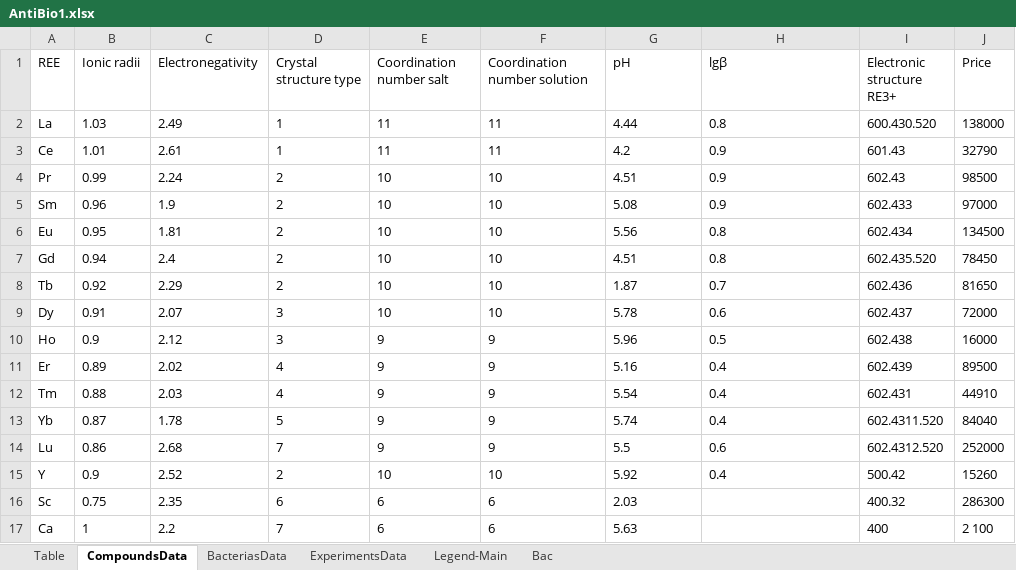
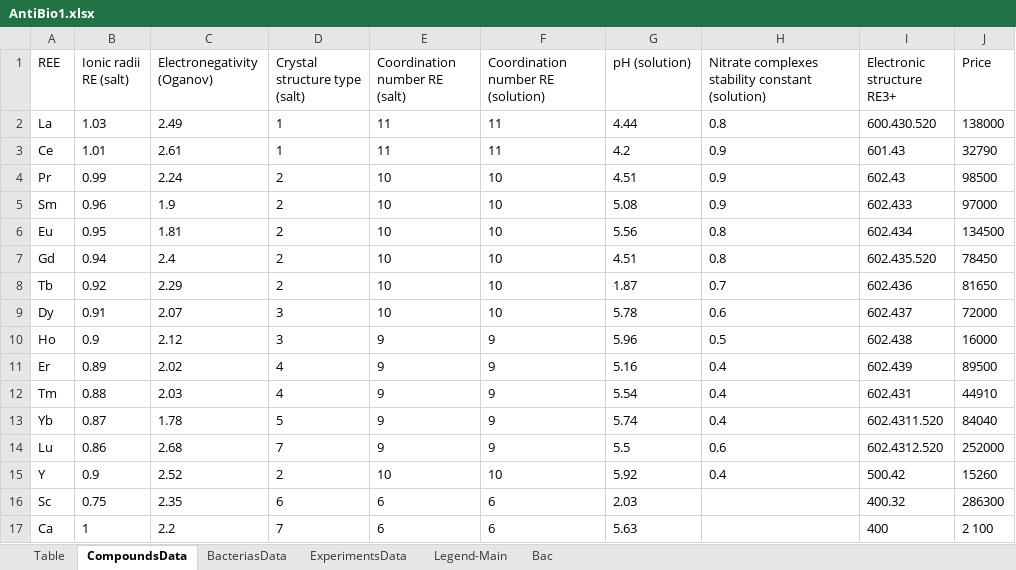
Before and after one commit to Kumokage/ChemML, an Excel workbook: static/mock/AntiBio1.xlsx, sheet CompoundsData, drawn as a sheet; values as stored, in another font and other column widths than the file's, no borders; table styles not drawn; the diff names each change by its address in the sheet, - before the commit and + after, or states it on an @@ line.

Commit message:
Change names in dataset

```diff
--- a/static/mock/AntiBio1.xlsx (sheet CompoundsData)
+++ b/static/mock/AntiBio1.xlsx (sheet CompoundsData)
-B1: Ionic radii
+B1: Ionic radii RE (salt)
-C1: Electronegativity
+C1: Electronegativity (Oganov)
-D1: Crystal structure type
+D1: Crystal structure type (salt)
-E1: Coordination number salt
+E1: Coordination number RE (salt)
-F1: Coordination number solution
+F1: Coordination number RE (solution)
-G1: рН
+G1: рН (solution)
-H1: lgβ
+H1: Nitrate complexes stability constant (solution)
```
Also changed, not shown: static/mock/AntiBio2.xlsx.
